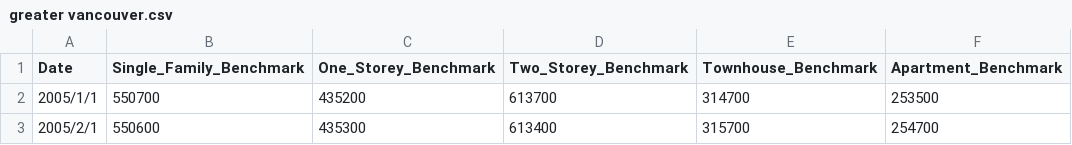
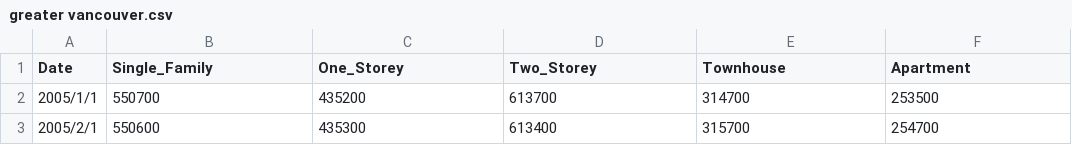
Before and after one commit to pennypan18/323final, a CSV file: greater vancouver.csv, drawn as a sheet; only a part is shown.

Commit message:
Update greater vancouver.csv

```diff
--- a/greater vancouver.csv
+++ b/greater vancouver.csv
@@ -1,2 +1,2 @@
-Date,Single_Family_Benchmark,One_Storey_Benchmark,Two_Storey_Benchmark,Townhouse_Benchmark,Apartment_Benchmark
+Date,Single_Family,One_Storey,Two_Storey,Townhouse,Apartment
 2005/1/1,550700,435200,613700,314700,253500
```
